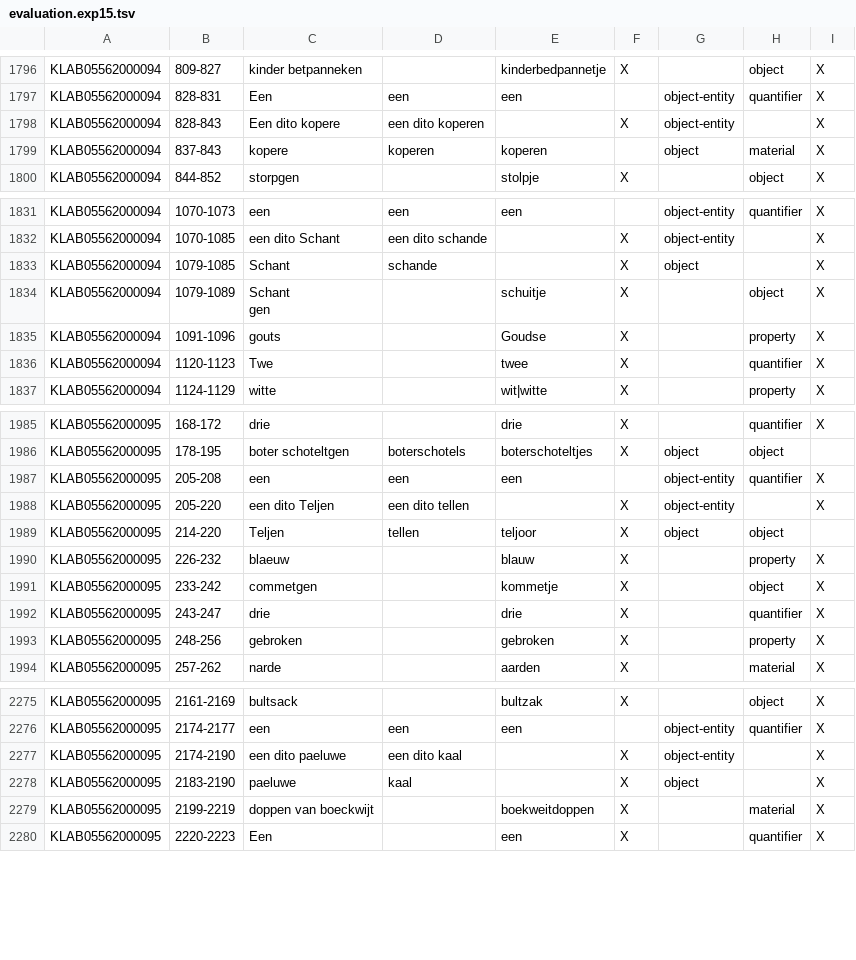
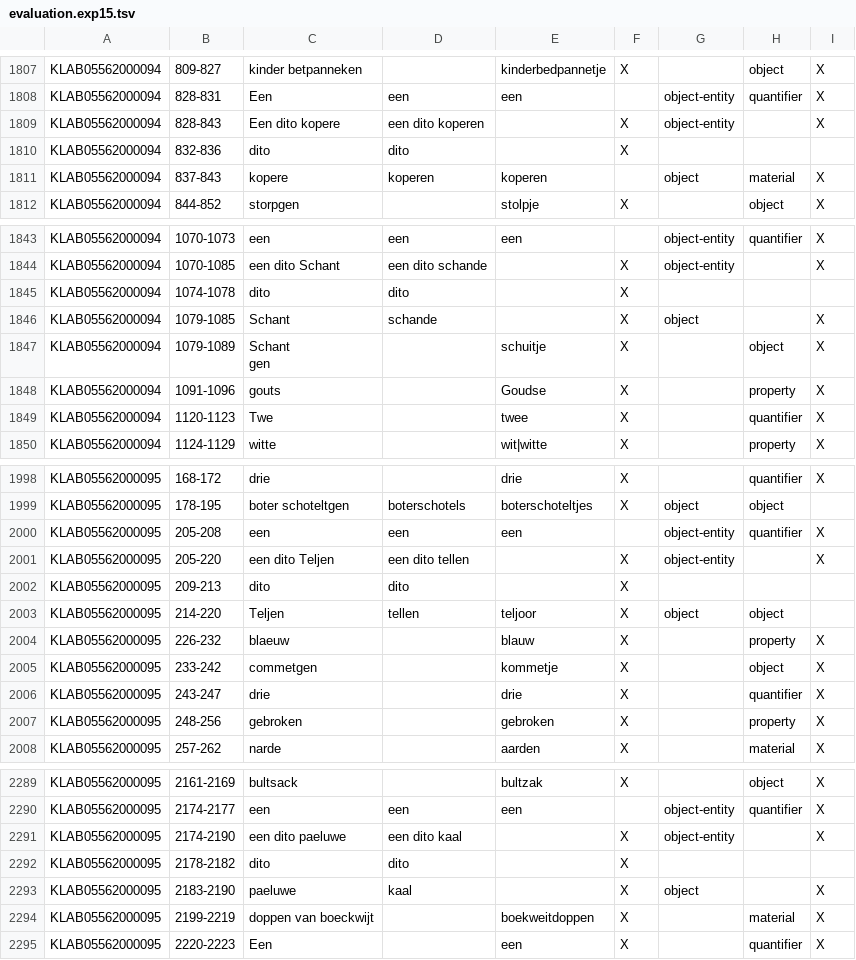
Before and after one commit to knaw-huc/golden-agents-htr, a TSV file: experiments/evaluation.exp15.tsv, drawn as a sheet; only a part is shown, gaps mark what is left out; the diff covers the shown part only.

```diff
--- a/experiments/evaluation.exp15.tsv
+++ b/experiments/evaluation.exp15.tsv
@@ -1859,2 +1870,3 @@ KLAB05562000094	828-831	Een	een	een		object-entity	quantifier	X
 KLAB05562000094	828-843	Een dito kopere	een dito koperen		X	object-entity		X
+KLAB05562000094	832-836	dito	dito		X			
 KLAB05562000094	837-843	kopere	koperen	koperen		object	material	X
@@ -1893,2 +1905,3 @@ KLAB05562000094	1070-1073	een	een	een		object-entity	quantifier	X
 KLAB05562000094	1070-1085	een dito Schant	een dito schande		X	object-entity		X
+KLAB05562000094	1074-1078	dito	dito		X			
 KLAB05562000094	1079-1085	Schant	schande		X	object		X
@@ -2050,2 +2063,3 @@ KLAB05562000095	205-208	een	een	een		object-entity	quantifier	X
 KLAB05562000095	205-220	een dito Teljen	een dito tellen		X	object-entity		X
+KLAB05562000095	209-213	dito	dito		X			
 KLAB05562000095	214-220	Teljen	tellen	teljoor	X	object	object	
@@ -2341,2 +2355,3 @@ KLAB05562000095	2174-2177	een	een	een		object-entity	quantifier	X
 KLAB05562000095	2174-2190	een dito paeluwe	een dito kaal		X	object-entity		X
+KLAB05562000095	2178-2182	dito	dito		X			
 KLAB05562000095	2183-2190	paeluwe	kaal		X	object		X
```
Also changed, not shown: 11 added rows elsewhere in this file, 56 other files.
